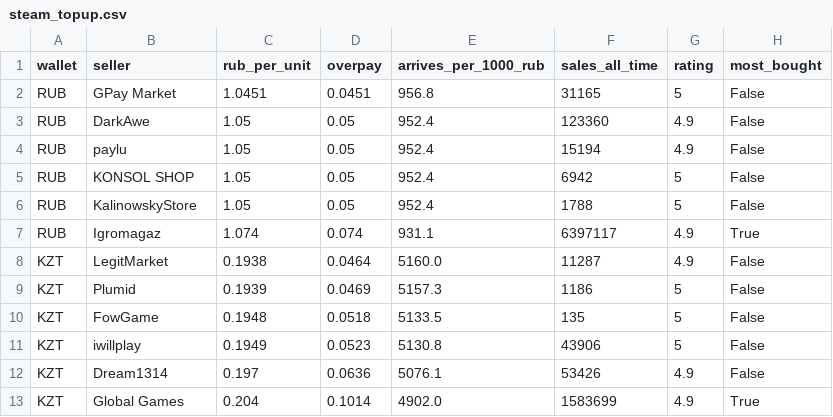
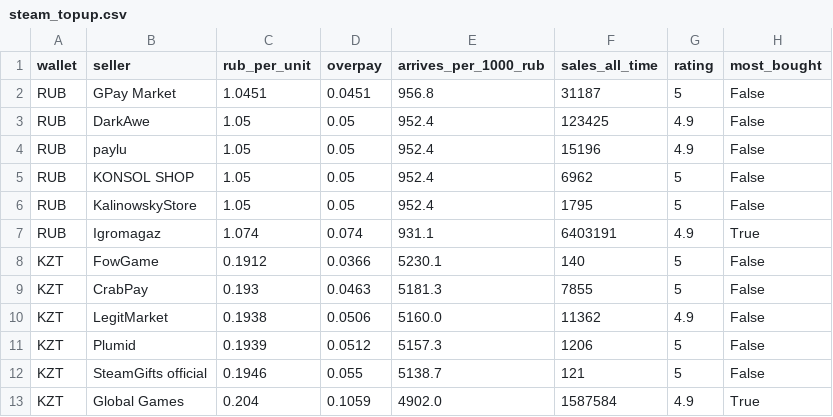
Before and after one commit to PavlShe/KeyRadar, a CSV file: data/steam_topup.csv, drawn as a sheet.

```diff
--- a/data/steam_topup.csv
+++ b/data/steam_topup.csv
@@ -1,13 +1,13 @@
 wallet,seller,rub_per_unit,overpay,arrives_per_1000_rub,sales_all_time,rating,most_bought
-RUB,GPay Market,1.0451,0.0451,956.8,31165,5,False
-RUB,DarkAwe,1.05,0.05,952.4,123360,4.9,False
-RUB,paylu,1.05,0.05,952.4,15194,4.9,False
-RUB,KONSOL SHOP,1.05,0.05,952.4,6942,5,False
-RUB,KalinowskyStore,1.05,0.05,952.4,1788,5,False
-RUB,Igromagaz,1.074,0.074,931.1,6397117,4.9,True
-KZT,LegitMarket,0.1938,0.0464,5160.0,11287,4.9,False
-KZT,Plumid,0.1939,0.0469,5157.3,1186,5,False
-KZT,FowGame,0.1948,0.0518,5133.5,135,5,False
-KZT,iwillplay,0.1949,0.0523,5130.8,43906,5,False
-KZT,Dream1314,0.197,0.0636,5076.1,53426,4.9,False
-KZT,Global Games,0.204,0.1014,4902.0,1583699,4.9,True
+RUB,GPay Market,1.0451,0.0451,956.8,31187,5,False
+RUB,DarkAwe,1.05,0.05,952.4,123425,4.9,False
+RUB,paylu,1.05,0.05,952.4,15196,4.9,False
+RUB,KONSOL SHOP,1.05,0.05,952.4,6962,5,False
+RUB,KalinowskyStore,1.05,0.05,952.4,1795,5,False
+RUB,Igromagaz,1.074,0.074,931.1,6403191,4.9,True
+KZT,FowGame,0.1912,0.0366,5230.1,140,5,False
+KZT,CrabPay,0.193,0.0463,5181.3,7855,5,False
+KZT,LegitMarket,0.1938,0.0506,5160.0,11362,4.9,False
+KZT,Plumid,0.1939,0.0512,5157.3,1206,5,False
+KZT,SteamGifts official,0.1946,0.055,5138.7,121,5,False
+KZT,Global Games,0.204,0.1059,4902.0,1587584,4.9,True
```
Also changed, not shown: data/ai_subscriptions.csv, data/history/ai_daily.csv, 5 other files.
